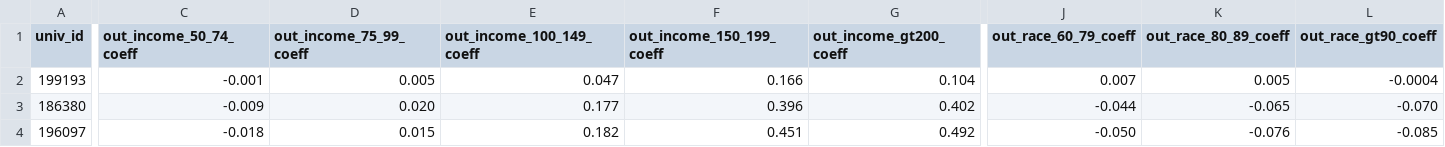
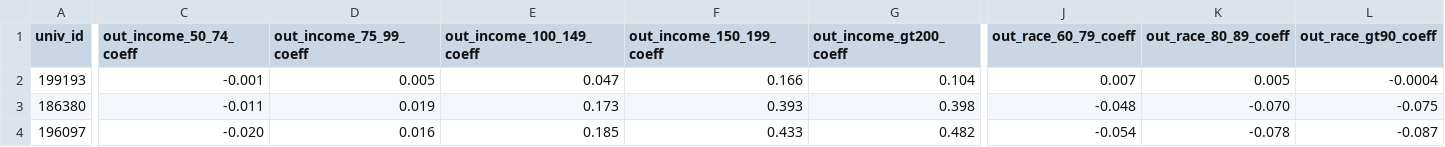
Before and after one commit to ozanj/joyce_report, a CSV file: data/regression_out_stats.csv, drawn as a sheet; only a part is shown, gaps mark what is left out; the diff covers the shown part only; the diff names each change by its address in the sheet, - before the commit and + after, or states it on an @@ line.

```diff
--- a/data/regression_out_stats.csv
+++ b/data/regression_out_stats.csv
-C3 (out_income_50_74_coeff): -0.009
+C3 (out_income_50_74_coeff): -0.011
-D3 (out_income_75_99_coeff): 0.020
+D3 (out_income_75_99_coeff): 0.019
-E3 (out_income_100_149_coeff): 0.177
+E3 (out_income_100_149_coeff): 0.173
-F3 (out_income_150_199_coeff): 0.396
+F3 (out_income_150_199_coeff): 0.393
-G3 (out_income_gt200_coeff): 0.402
+G3 (out_income_gt200_coeff): 0.398
-J3 (out_race_60_79_coeff): -0.044
+J3 (out_race_60_79_coeff): -0.048
-K3 (out_race_80_89_coeff): -0.065
+K3 (out_race_80_89_coeff): -0.070
-L3 (out_race_gt90_coeff): -0.070
+L3 (out_race_gt90_coeff): -0.075
-C4 (out_income_50_74_coeff): -0.018
+C4 (out_income_50_74_coeff): -0.020
-D4 (out_income_75_99_coeff): 0.015
+D4 (out_income_75_99_coeff): 0.016
-E4 (out_income_100_149_coeff): 0.182
+E4 (out_income_100_149_coeff): 0.185
-F4 (out_income_150_199_coeff): 0.451
+F4 (out_income_150_199_coeff): 0.433
-G4 (out_income_gt200_coeff): 0.492
+G4 (out_income_gt200_coeff): 0.482
-J4 (out_race_60_79_coeff): -0.050
+J4 (out_race_60_79_coeff): -0.054
-K4 (out_race_80_89_coeff): -0.076
+K4 (out_race_80_89_coeff): -0.078
-L4 (out_race_gt90_coeff): -0.085
+L4 (out_race_gt90_coeff): -0.087
```
Also changed, not shown: 142 edited cells elsewhere in this file, data/desc_in_cc_stats.csv, data/desc_in_pub_stats.csv, 27 other files.
